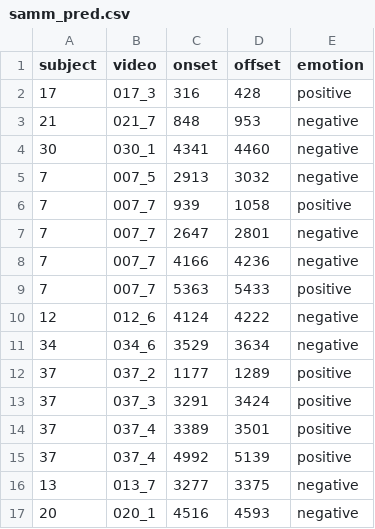
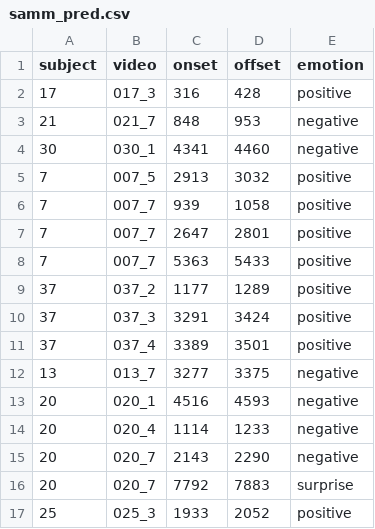
Before and after one commit to hitheyuhong/MEGC2024-CODE, a CSV file: label/spot_recog_result/samm_pred.csv, drawn as a sheet; only a part is shown; the shorter side is filled out with more unchanged rows.

```diff
--- a/label/spot_recog_result/samm_pred.csv
+++ b/label/spot_recog_result/samm_pred.csv
@@ -4,9 +4,6 @@ subject,video,onset,offset,emotion
 30,030_1,4341,4460,negative
-7,007_5,2913,3032,negative
+7,007_5,2913,3032,positive
 7,007_7,939,1058,positive
-7,007_7,2647,2801,negative
-7,007_7,4166,4236,negative
+7,007_7,2647,2801,positive
 7,007_7,5363,5433,positive
-12,012_6,4124,4222,negative
-34,034_6,3529,3634,negative
 37,037_2,1177,1289,positive
@@ -14,3 +11,2 @@ subject,video,onset,offset,emotion
 37,037_4,3389,3501,positive
-37,037_4,4992,5139,positive
 13,013_7,3277,3375,negative
```
Also changed, not shown: label/spot_recog_result/cas_pred.csv.
